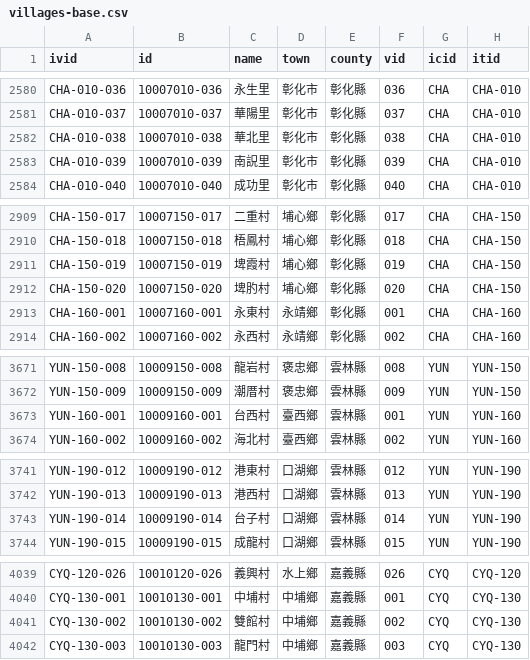
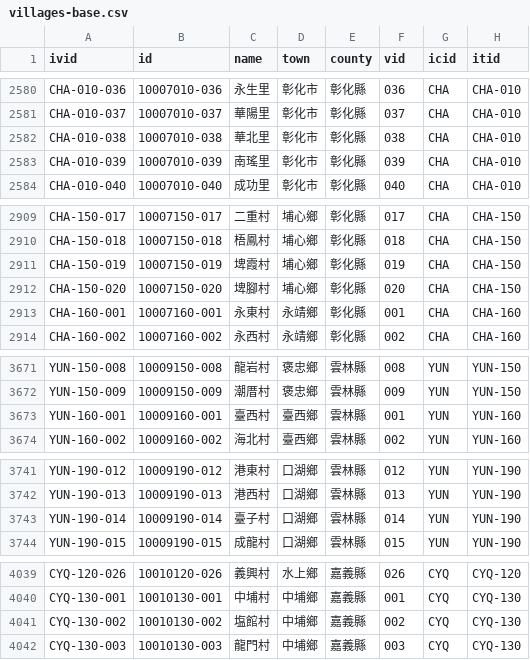
Before and after one commit to g0v/twhgis, a CSV file: villages-base.csv, drawn as a sheet; only a part is shown, gaps mark what is left out; the diff covers the shown part only.

Commit message:
update incorrect base village names from #2

```diff
--- a/villages-base.csv
+++ b/villages-base.csv
@@ -2582,3 +2582,3 @@ CHA-010-037,10007010-037,華陽里,彰化市,彰化縣,037,CHA,CHA-010
 CHA-010-038,10007010-038,華北里,彰化市,彰化縣,038,CHA,CHA-010
-CHA-010-039,10007010-039,南詋里,彰化市,彰化縣,039,CHA,CHA-010
+CHA-010-039,10007010-039,南瑤里,彰化市,彰化縣,039,CHA,CHA-010
 CHA-010-040,10007010-040,成功里,彰化市,彰化縣,040,CHA,CHA-010
@@ -2911,3 +2911,3 @@ CHA-150-018,10007150-018,梧鳳村,埔心鄉,彰化縣,018,CHA,CHA-150
 CHA-150-019,10007150-019,埤霞村,埔心鄉,彰化縣,019,CHA,CHA-150
-CHA-150-020,10007150-020,埤肑村,埔心鄉,彰化縣,020,CHA,CHA-150
+CHA-150-020,10007150-020,埤腳村,埔心鄉,彰化縣,020,CHA,CHA-150
 CHA-160-001,10007160-001,永東村,永靖鄉,彰化縣,001,CHA,CHA-160
@@ -3672,3 +3672,3 @@ YUN-150-008,10009150-008,龍岩村,褒忠鄉,雲林縣,008,YUN,YUN-150
 YUN-150-009,10009150-009,潮厝村,褒忠鄉,雲林縣,009,YUN,YUN-150
-YUN-160-001,10009160-001,台西村,臺西鄉,雲林縣,001,YUN,YUN-160
+YUN-160-001,10009160-001,臺西村,臺西鄉,雲林縣,001,YUN,YUN-160
 YUN-160-002,10009160-002,海北村,臺西鄉,雲林縣,002,YUN,YUN-160
@@ -3742,3 +3742,3 @@ YUN-190-012,10009190-012,港東村,口湖鄉,雲林縣,012,YUN,YUN-190
 YUN-190-013,10009190-013,港西村,口湖鄉,雲林縣,013,YUN,YUN-190
-YUN-190-014,10009190-014,台子村,口湖鄉,雲林縣,014,YUN,YUN-190
+YUN-190-014,10009190-014,臺子村,口湖鄉,雲林縣,014,YUN,YUN-190
 YUN-190-015,10009190-015,成龍村,口湖鄉,雲林縣,015,YUN,YUN-190
@@ -4040,3 +4040,3 @@ CYQ-120-026,10010120-026,義興村,水上鄉,嘉義縣,026,CYQ,CYQ-120
 CYQ-130-001,10010130-001,中埔村,中埔鄉,嘉義縣,001,CYQ,CYQ-130
-CYQ-130-002,10010130-002,雙館村,中埔鄉,嘉義縣,002,CYQ,CYQ-130
+CYQ-130-002,10010130-002,塩館村,中埔鄉,嘉義縣,002,CYQ,CYQ-130
 CYQ-130-003,10010130-003,龍門村,中埔鄉,嘉義縣,003,CYQ,CYQ-130
```
Also changed, not shown: 2 edited cells elsewhere in this file.
